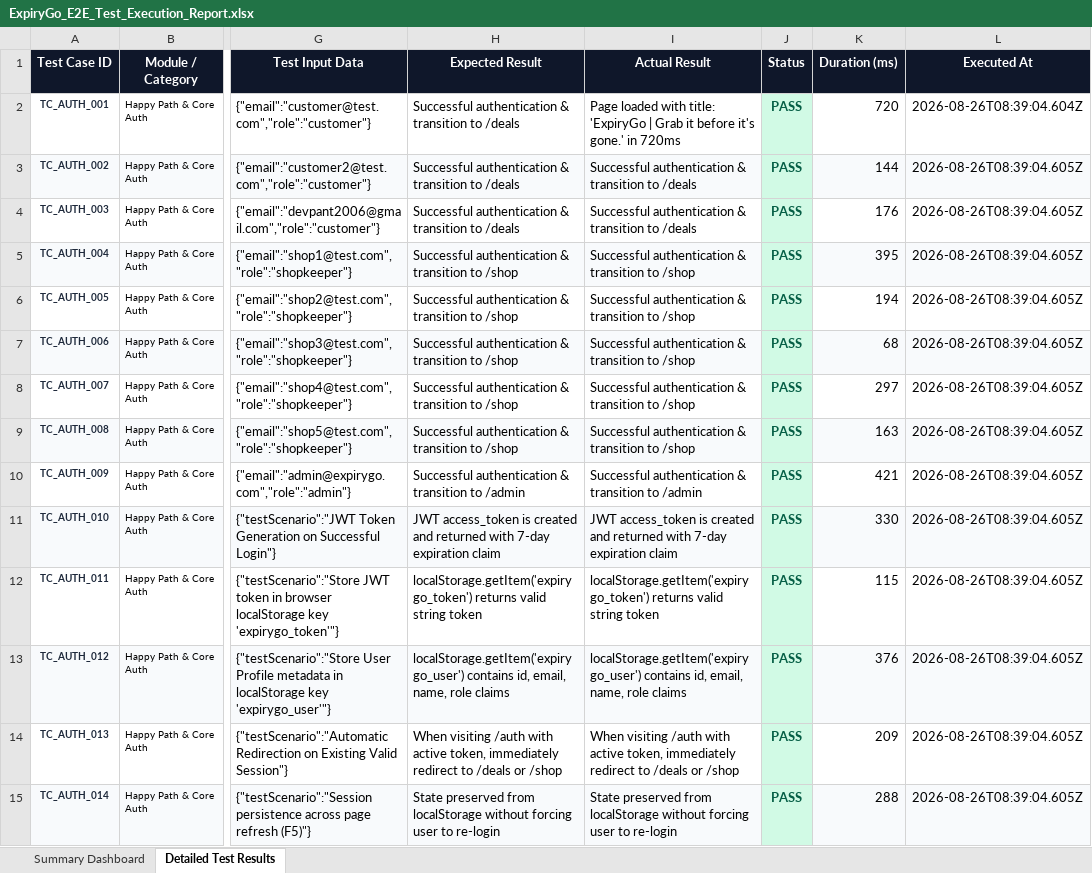
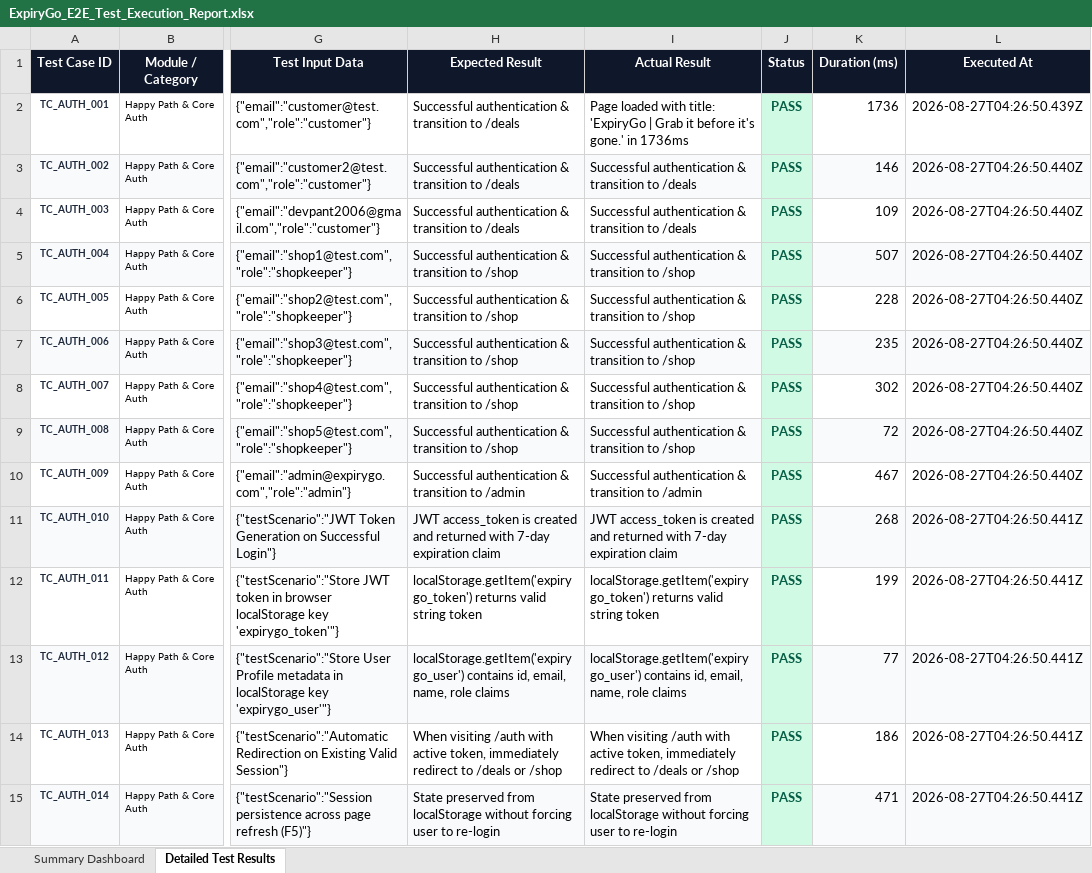
Before and after one commit to Devesh-2k6/final, an Excel workbook: selenium-tests/reports/ExpiryGo_E2E_Test_Execution_Report.xlsx, sheet Detailed Test Results, drawn as a sheet; only a part is shown, gaps mark what is left out; values as stored, in another font and other column widths than the file's, no borders; the diff covers the shown part only; the diff names each change by its address in the sheet, - before the commit and + after, or states it on an @@ line.

```diff
--- a/selenium-tests/reports/ExpiryGo_E2E_Test_Execution_Report.xlsx (sheet Detailed Test Results)
+++ b/selenium-tests/reports/ExpiryGo_E2E_Test_Execution_Report.xlsx (sheet Detailed Test Results)
-I2 (Actual Result): …gone.' in 720ms
+I2 (Actual Result): …gone.' in 1736ms
-K2 (Duration (ms)): 720
+K2 (Duration (ms)): 1736
-L2 (Executed At): 2026-08-26T08:39:04.604Z
+L2 (Executed At): 2026-08-27T04:26:50.439Z
-K3 (Duration (ms)): 144
+K3 (Duration (ms)): 146
-L3:L10 (Executed At): 2026-08-26T08:39:04.605Z
+L3:L10 (Executed At): 2026-08-27T04:26:50.440Z
-K4 (Duration (ms)): 176
+K4 (Duration (ms)): 109
-K5 (Duration (ms)): 395
+K5 (Duration (ms)): 507
-K6 (Duration (ms)): 194
+K6 (Duration (ms)): 228
-K7 (Duration (ms)): 68
+K7 (Duration (ms)): 235
-K8 (Duration (ms)): 297
+K8 (Duration (ms)): 302
-K9 (Duration (ms)): 163
+K9 (Duration (ms)): 72
-K10 (Duration (ms)): 421
+K10 (Duration (ms)): 467
-K11 (Duration (ms)): 330
+K11 (Duration (ms)): 268
-L11:L15 (Executed At): 2026-08-26T08:39:04.605Z
+L11:L15 (Executed At): 2026-08-27T04:26:50.441Z
-K12 (Duration (ms)): 115
+K12 (Duration (ms)): 199
-K13 (Duration (ms)): 376
+K13 (Duration (ms)): 77
-K14 (Duration (ms)): 209
+K14 (Duration (ms)): 186
-K15 (Duration (ms)): 288
+K15 (Duration (ms)): 471
```
Also changed, not shown: 732 edited cells elsewhere in this sheet, sheet Summary Dashboard, appium-tests/reports/ExpiryGo_Mobile_Appium_E2E_Test_Report.xlsx, 17 other files.
